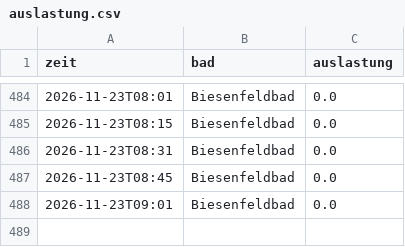
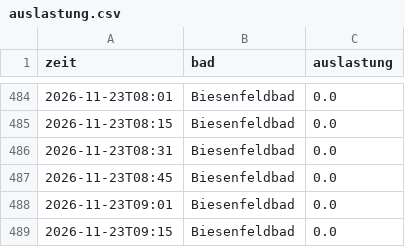
Before and after one commit to sonjaspitzl01/baeder_auslastung, a CSV file: data/auslastung.csv, drawn as a sheet; only a part is shown, gaps mark what is left out.

Commit message:
Auslastung 2026-11-23T08:15

```diff
--- a/data/auslastung.csv
+++ b/data/auslastung.csv
@@ -488 +488,2 @@ zeit,bad,auslastung
 2026-11-23T09:01,Biesenfeldbad,0.0
+2026-11-23T09:15,Biesenfeldbad,0.0
```
